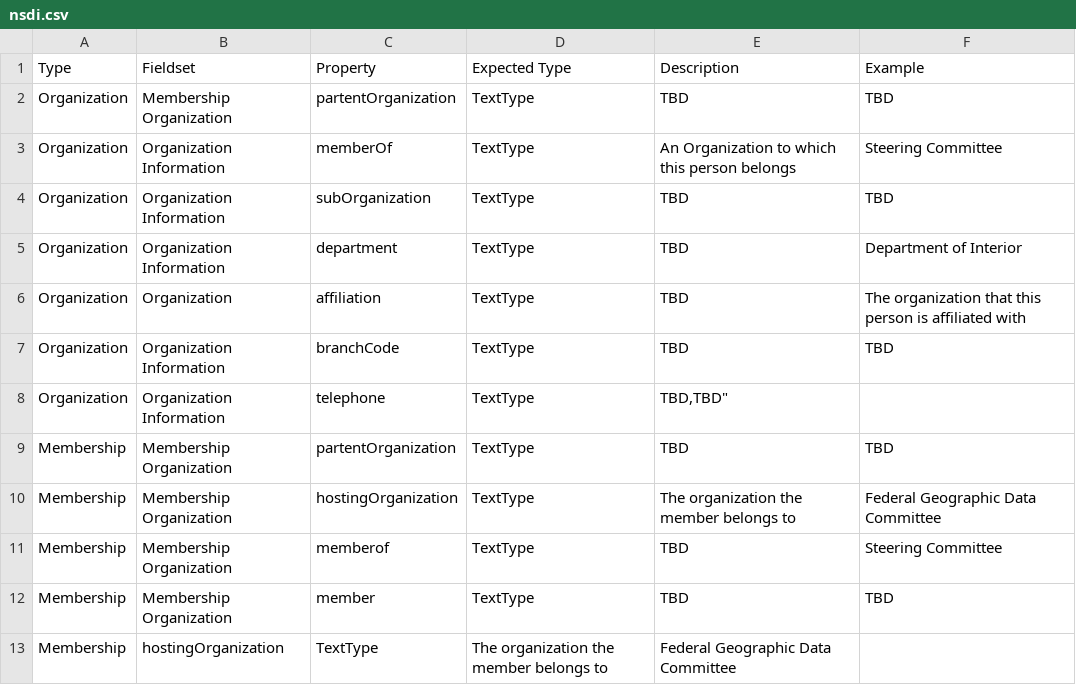
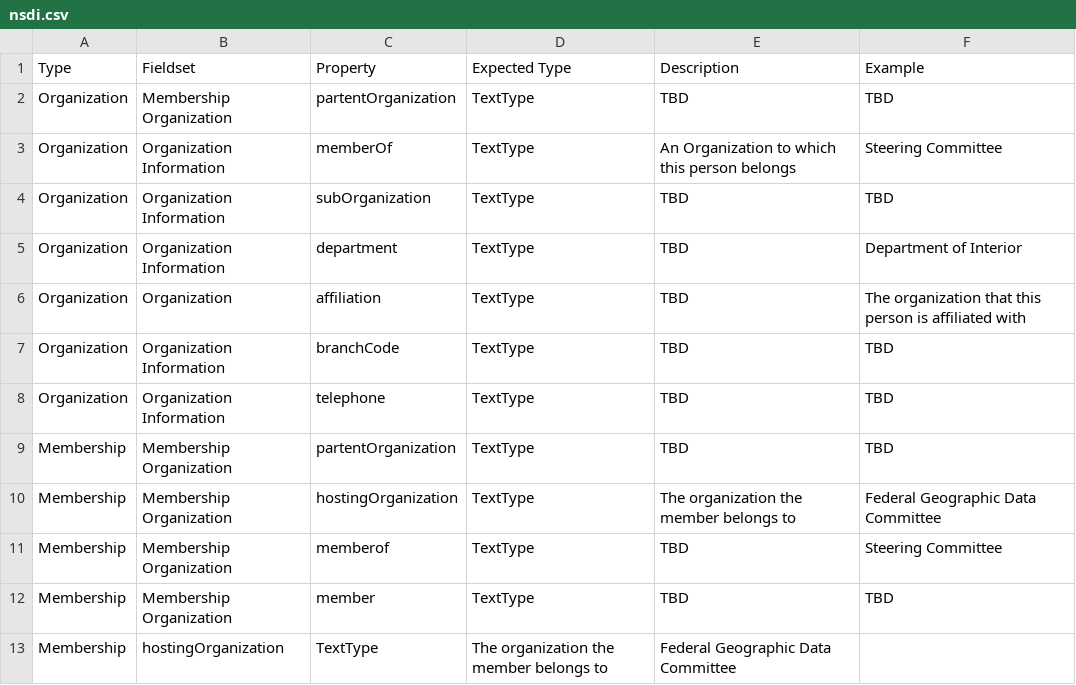
Before and after one commit to fgdcgov/NSDI, a CSV file: Schema/nsdi.csv, drawn as a sheet; only a part is shown; the diff names each change by its address in the sheet, - before the commit and + after, or states it on an @@ line.

Commit message:
Update nsdi.csv

```diff
--- a/Schema/nsdi.csv
+++ b/Schema/nsdi.csv
-E8 (Description): TBD,TBD"
+E8 (Description): TBD
-F8 (Example): (empty)
+F8 (Example): TBD
```
